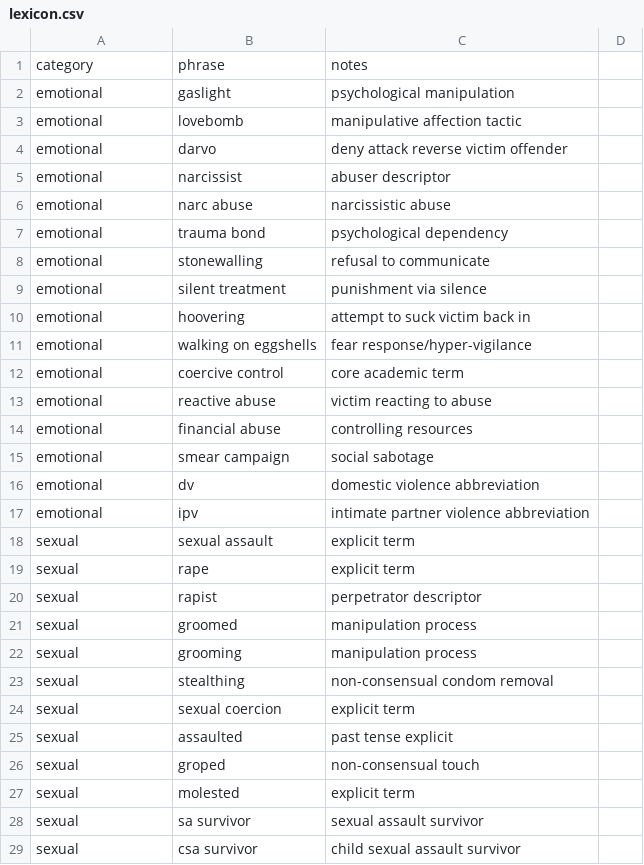
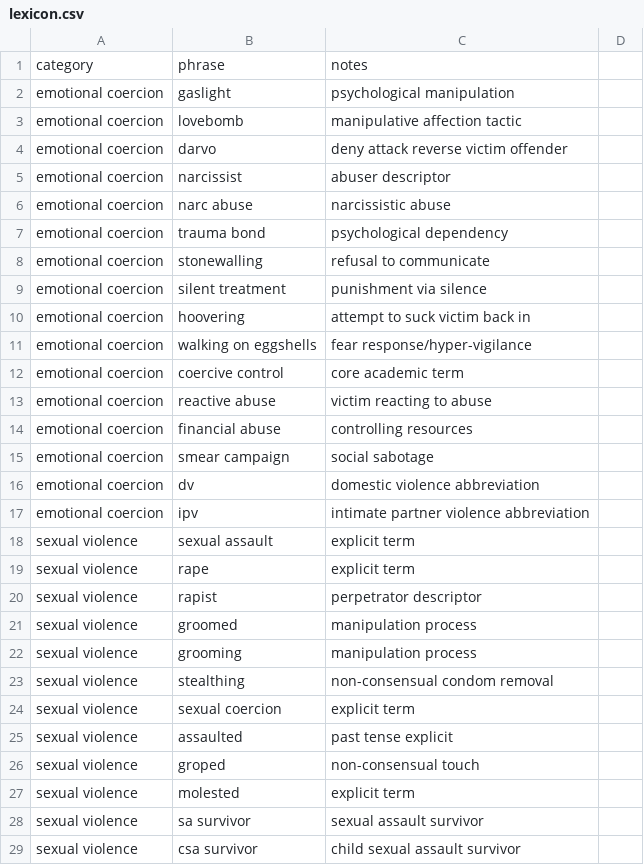
Before and after one commit to soumiiow/bluesky-labeler, a CSV file: bluesky-assign3/labeler-inputs/lexicon.csv, drawn as a sheet; only a part is shown; the diff covers the shown part only.

Commit message:
updated lexicon with accurate category names

```diff
--- a/bluesky-assign3/labeler-inputs/lexicon.csv
+++ b/bluesky-assign3/labeler-inputs/lexicon.csv
@@ -1,29 +1,29 @@
 category,phrase,notes
-emotional,"gaslight","psychological manipulation"
-emotional,"lovebomb","manipulative affection tactic"
-emotional,"darvo","deny attack reverse victim offender"
-emotional,"narcissist","abuser descriptor"
-emotional,"narc abuse","narcissistic abuse"
-emotional,"trauma bond","psychological dependency"
-emotional,"stonewalling","refusal to communicate"
-emotional,"silent treatment","punishment via silence"
-emotional,"hoovering","attempt to suck victim back in"
-emotional,"walking on eggshells","fear response/hyper-vigilance"
-emotional,"coercive control","core academic term"
-emotional,"reactive abuse","victim reacting to abuse"
-emotional,"financial abuse","controlling resources"
-emotional,"smear campaign","social sabotage"
-emotional,"dv","domestic violence abbreviation"
-emotional,"ipv","intimate partner violence abbreviation"
-sexual,"sexual assault","explicit term"
-sexual,"rape","explicit term"
-sexual,"rapist","perpetrator descriptor"
-sexual,"groomed","manipulation process"
-sexual,"grooming","manipulation process"
-sexual,"stealthing","non-consensual condom removal"
-sexual,"sexual coercion","explicit term"
-sexual,"assaulted","past tense explicit"
-sexual,"groped","non-consensual touch"
-sexual,"molested","explicit term"
-sexual,"sa survivor","sexual assault survivor"
-sexual,"csa survivor","child sexual assault survivor"
+emotional coercion,"gaslight","psychological manipulation"
+emotional coercion,"lovebomb","manipulative affection tactic"
+emotional coercion,"darvo","deny attack reverse victim offender"
+emotional coercion,"narcissist","abuser descriptor"
+emotional coercion,"narc abuse","narcissistic abuse"
+emotional coercion,"trauma bond","psychological dependency"
+emotional coercion,"stonewalling","refusal to communicate"
+emotional coercion,"silent treatment","punishment via silence"
+emotional coercion,"hoovering","attempt to suck victim back in"
+emotional coercion,"walking on eggshells","fear response/hyper-vigilance"
+emotional coercion,"coercive control","core academic term"
+emotional coercion,"reactive abuse","victim reacting to abuse"
+emotional coercion,"financial abuse","controlling resources"
+emotional coercion,"smear campaign","social sabotage"
+emotional coercion,"dv","domestic violence abbreviation"
+emotional coercion,"ipv","intimate partner violence abbreviation"
+sexual violence,"sexual assault","explicit term"
+sexual violence,"rape","explicit term"
+sexual violence,"rapist","perpetrator descriptor"
+sexual violence,"groomed","manipulation process"
+sexual violence,"grooming","manipulation process"
+sexual violence,"stealthing","non-consensual condom removal"
+sexual violence,"sexual coercion","explicit term"
+sexual violence,"assaulted","past tense explicit"
+sexual violence,"groped","non-consensual touch"
+sexual violence,"molested","explicit term"
+sexual violence,"sa survivor","sexual assault survivor"
+sexual violence,"csa survivor","child sexual assault survivor"
```
Also changed, not shown: 7 added rows, 7 removed rows and 52 edited cells elsewhere in this file.
